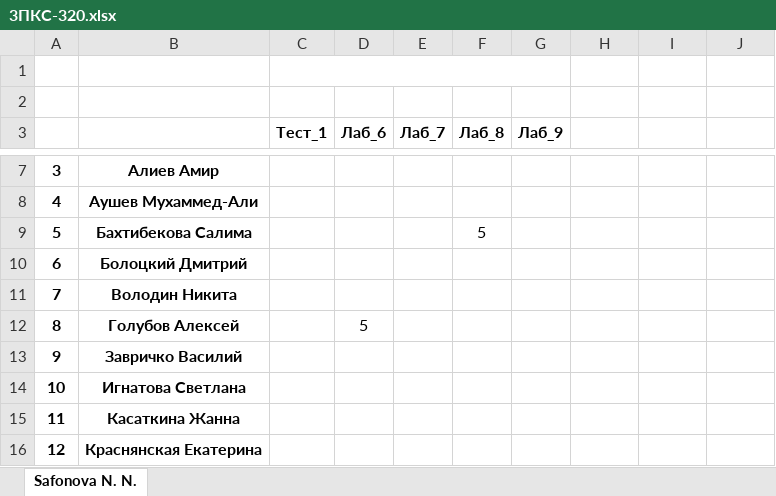
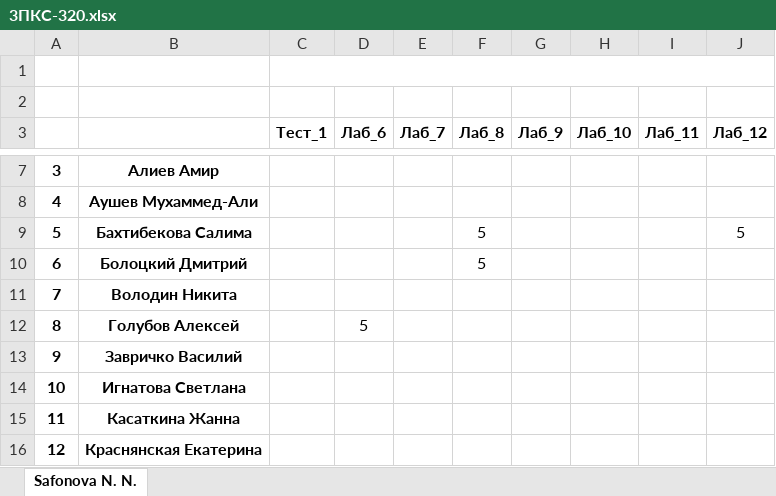
Before and after one commit to IvanSibirevV2/KipFin_Lab_2023_v0_Git0, an Excel workbook: _3ПКС-320/3ПКС-320.xlsx, sheet Safonova N. N., drawn as a sheet; only a part is shown, gaps mark what is left out; values as stored, in another font and other column widths than the file's, no borders; the diff names each change by its address in the sheet, - before the commit and + after, or states it on an @@ line.

```diff
--- a/_3ПКС-320/3ПКС-320.xlsx (sheet Safonova N. N.)
+++ b/_3ПКС-320/3ПКС-320.xlsx (sheet Safonova N. N.)
-C1:G1 merged
+C1:J1 merged
-H3: (empty)
+H3: Лаб_10
-I3: (empty)
+I3: Лаб_11
-J3: (empty)
+J3: Лаб_12
-J9 (Лаб_12): (empty)
+J9 (Лаб_12): 5
-F10 (Лаб_8): (empty)
+F10 (Лаб_8): 5
```
Also changed, not shown: 12 other files.
